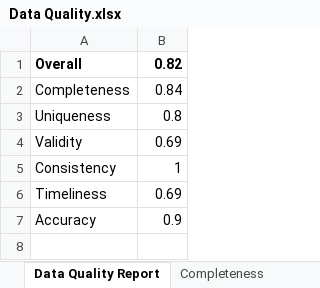
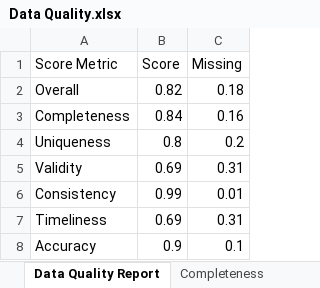
Before and after one commit to tgsaman/CIA_World_Factbook, an Excel workbook: Data Quality.xlsx, sheet Data Quality Report, drawn as a sheet; values as stored, in another font and other column widths than the file's, no borders; addresses are those after the commit; the diff names each change by its address in the sheet, - before the commit and + after, or states it on an @@ line.

Commit message:
Created data store and finalized tableau connection

```diff
--- a/Data Quality.xlsx (sheet Data Quality Report)
+++ b/Data Quality.xlsx (sheet Data Quality Report)
+column C, rows 2-8: 0.18 | 0.16 | 0.2 | 0.31 | 0.01 | 0.31 | 0.1
+row 1: Score Metric | Score | Missing
-A2:B2 bold: on
+A2:B2 bold: off
-B6: 1
+B6: 0.99
```
Also changed, not shown: formulas that keep their value, 2 other files.
